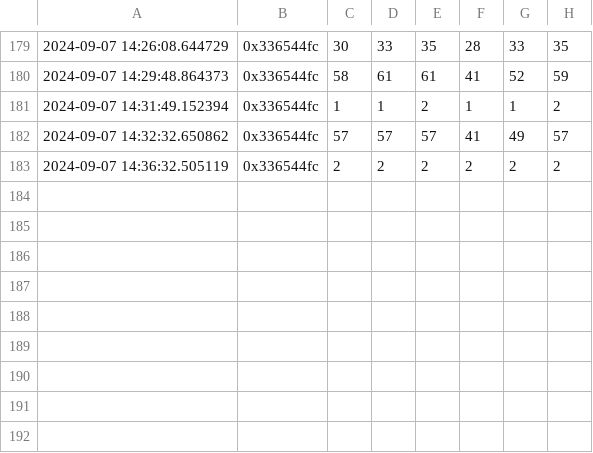
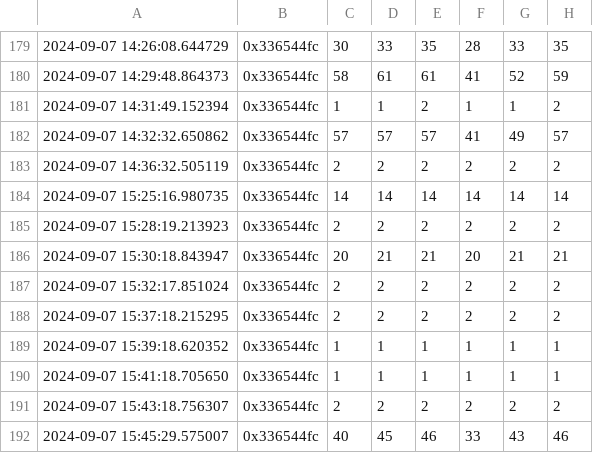
Before and after one commit to josdo/smesh, a CSV file: snode/data/fbec_pmsa003i.csv, drawn as a sheet; only a part is shown, gaps mark what is left out.

```diff
--- a/snode/data/fbec_pmsa003i.csv
+++ b/snode/data/fbec_pmsa003i.csv
@@ -183 +183,10 @@
 2024-09-07 14:36:32.505119,0x336544fc,2,2,2,2,2,2
+2024-09-07 15:25:16.980735,0x336544fc,14,14,14,14,14,14
+2024-09-07 15:28:19.213923,0x336544fc,2,2,2,2,2,2
+2024-09-07 15:30:18.843947,0x336544fc,20,21,21,20,21,21
+2024-09-07 15:32:17.851024,0x336544fc,2,2,2,2,2,2
+2024-09-07 15:37:18.215295,0x336544fc,2,2,2,2,2,2
+2024-09-07 15:39:18.620352,0x336544fc,1,1,1,1,1,1
+2024-09-07 15:41:18.705650,0x336544fc,1,1,1,1,1,1
+2024-09-07 15:43:18.756307,0x336544fc,2,2,2,2,2,2
+2024-09-07 15:45:29.575007,0x336544fc,40,45,46,33,43,46
```
Also changed, not shown: snode/data/fbec_bme688.csv, snode/data/fbec_device_metrics.csv, 1 other file.
